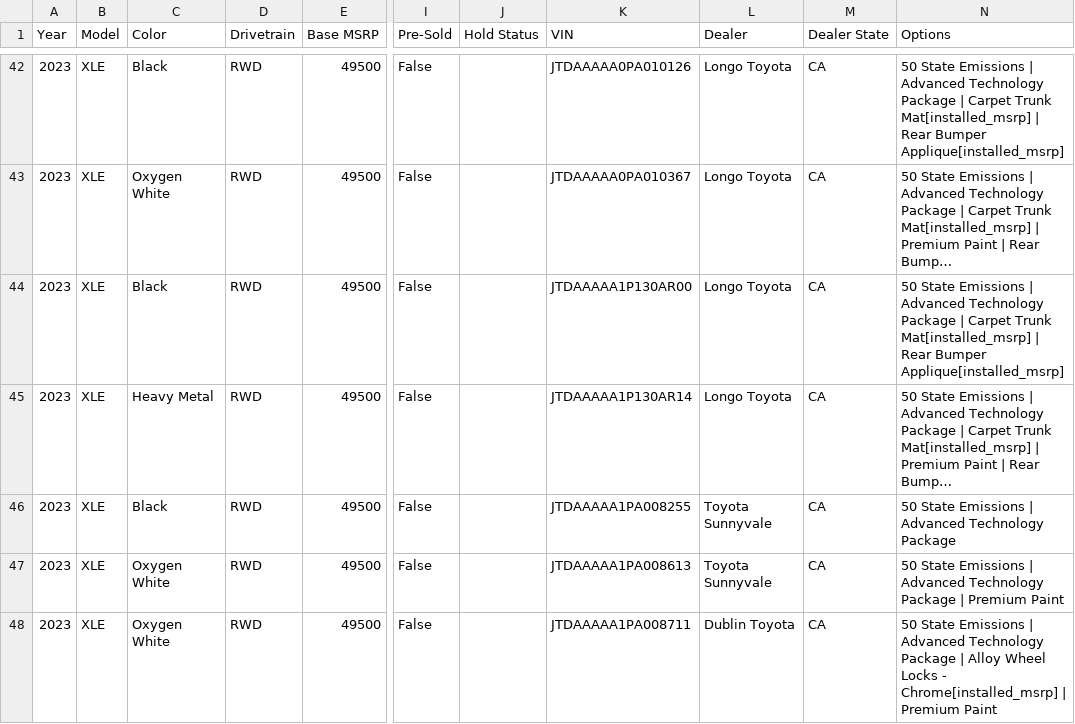
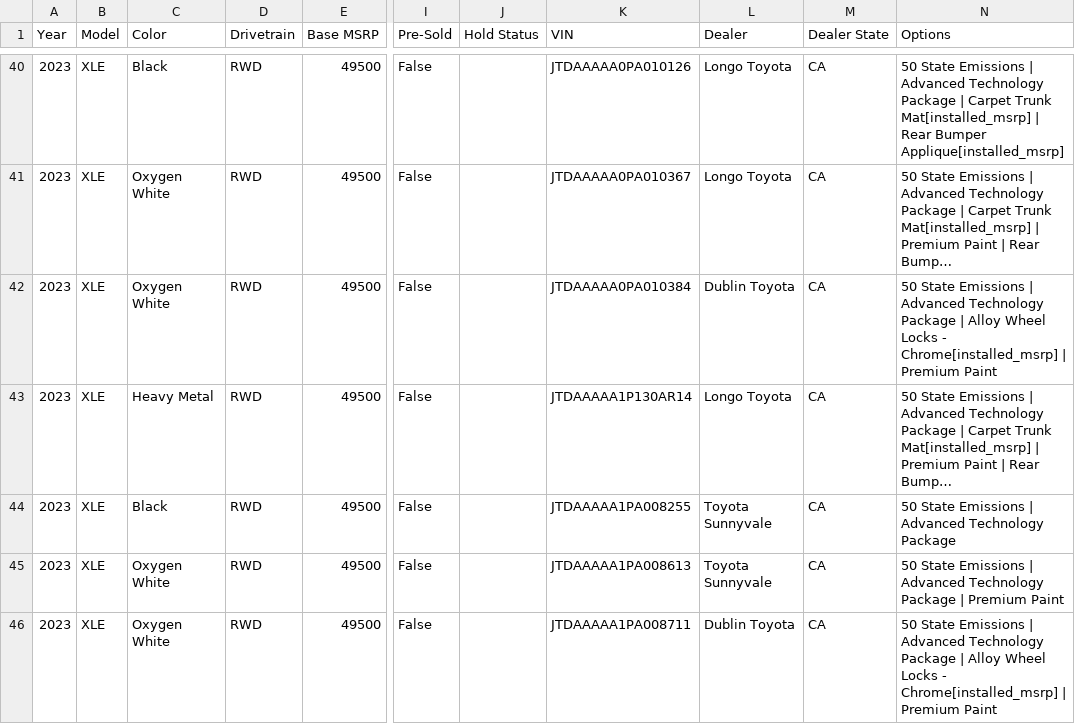
Before and after one commit to yowzar/yotagrabber, a CSV file: output/mirai.csv, drawn as a sheet; only a part is shown, gaps mark what is left out; long unchanged cells end in …; addresses are those after the commit; the diff covers the shown part only; the diff names each change by its address in the sheet, - before the commit and + after, or states it on an @@ line.

```diff
--- a/output/mirai.csv
+++ b/output/mirai.csv
-C42 (Color): Black
+C42 (Color): Oxygen White
-K42 (VIN): JTDAAAAA1P130AR00
+K42 (VIN): JTDAAAAA0PA010384
-L42 (Dealer): Longo Toyota
+L42 (Dealer): Dublin Toyota
-N42 (Options): …Package | Carpet Trunk Mat[installed_msrp] | Rear Bumper Applique[installed_msrp]
+N42 (Options): …Package | Alloy Wheel Locks - Chrome[installed_msrp] | Premium Paint
```
Also changed, not shown: 2 added rows, 11 removed rows and 7 edited cells elsewhere in this file, output/bz4x.csv, output/corollacross.csv, 51 other files.
